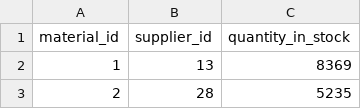
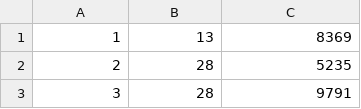
Before and after one commit to JaksonPascoal/bom-criticidade, a CSV file: data/synthetic/suppliers_inventory.csv, drawn as a sheet; only a part is shown; the shorter side is filled out with more unchanged rows; the diff names each change by its address in the sheet, - before the commit and + after, or states it on an @@ line.

```diff
--- a/data/synthetic/suppliers_inventory.csv
+++ b/data/synthetic/suppliers_inventory.csv
-row 1: material_id | supplier_id | quantity_in_stock
```
Also changed, not shown: 4 other files.
